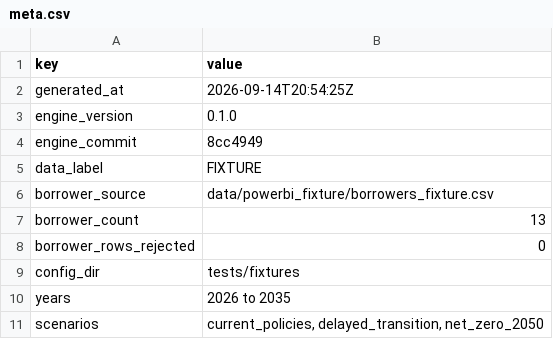
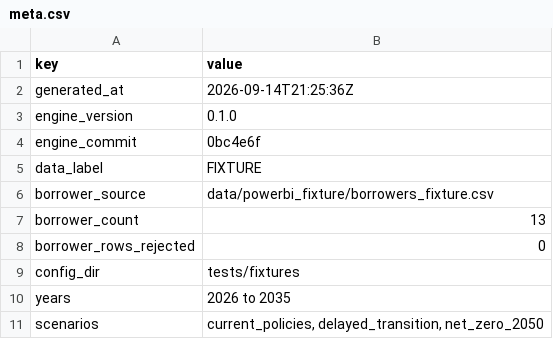
Before and after one commit to mushaha97-droid/cbam-screen, a CSV file: data/powerbi_fixture/export/meta.csv, drawn as a sheet; only a part is shown.

```diff
--- a/data/powerbi_fixture/export/meta.csv
+++ b/data/powerbi_fixture/export/meta.csv
@@ -1,5 +1,5 @@
 key,value
-generated_at,2026-09-14T20:54:25Z
+generated_at,2026-09-14T21:25:36Z
 engine_version,0.1.0
-engine_commit,8cc4949
+engine_commit,0bc4e6f
 data_label,FIXTURE
```
Also changed, not shown: data/powerbi_fixture/export/fact_cost.csv, 1 other file.
